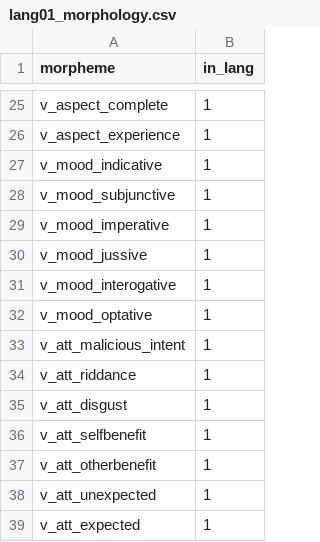
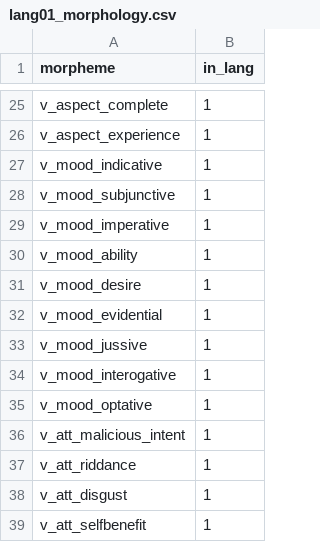
Before and after one commit to dashtaisen/mini_projects_complete, a CSV file: word_generator/constraints/lang01_morphology.csv, drawn as a sheet; only a part is shown, gaps mark what is left out; the shorter side is filled out with more unchanged rows.

Commit message:
Add ability, desire, evidential

```diff
--- a/word_generator/constraints/lang01_morphology.csv
+++ b/word_generator/constraints/lang01_morphology.csv
@@ -29,2 +29,5 @@ v_mood_subjunctive,1
 v_mood_imperative,1
+v_mood_ability,1
+v_mood_desire,1
+v_mood_evidential,1
 v_mood_jussive,1
```
Also changed, not shown: word_generator/constraints/lang01_template.csv, word_generator/constraints/morphology_template.csv, 1 other file.
